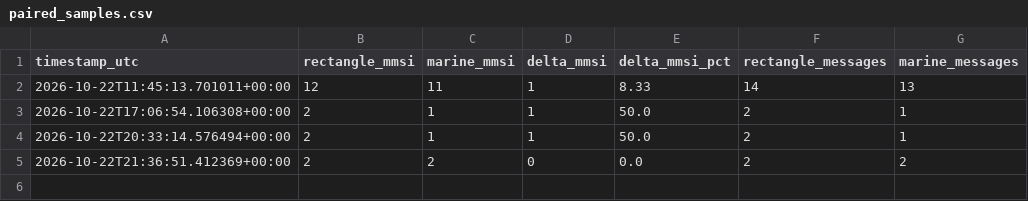
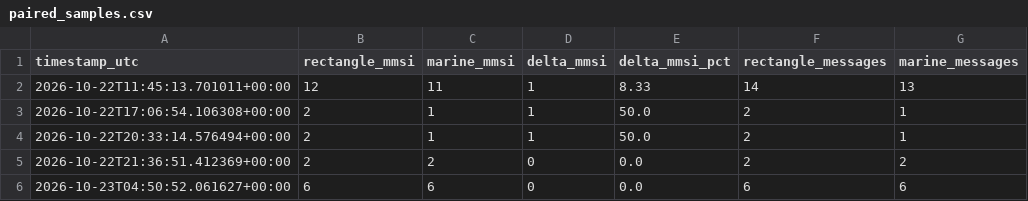
Before and after one commit to Lulea-statistik/Lulea_sjotrafik, a CSV file: data/ais_method_comparison/paired_samples.csv, drawn as a sheet; the diff names each change by its address in the sheet, - before the commit and + after, or states it on an @@ line.

```diff
--- a/data/ais_method_comparison/paired_samples.csv
+++ b/data/ais_method_comparison/paired_samples.csv
+row 6: 2026-10-23T04:50:52.061627+00:00 | 6 | 6 | 0 | 0.0 | 6 | 6
```
Also changed, not shown: 4 other files.
